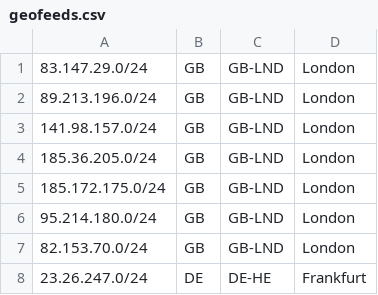
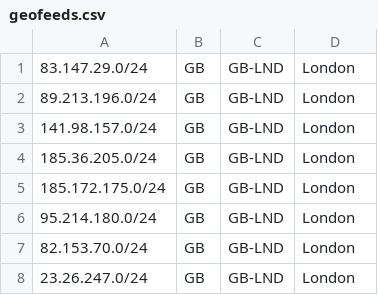
Before and after one commit to PolyAnthi/eugh-geofeed, a CSV file: geofeeds.csv, drawn as a sheet.

Commit message:
Update geofeeds.csv

```diff
--- a/geofeeds.csv
+++ b/geofeeds.csv
@@ -7,2 +7,2 @@
 82.153.70.0/24,GB,GB-LND,London,
-23.26.247.0/24,DE,DE-HE,Frankfurt,
+23.26.247.0/24,GB,GB-LND,London,
```
